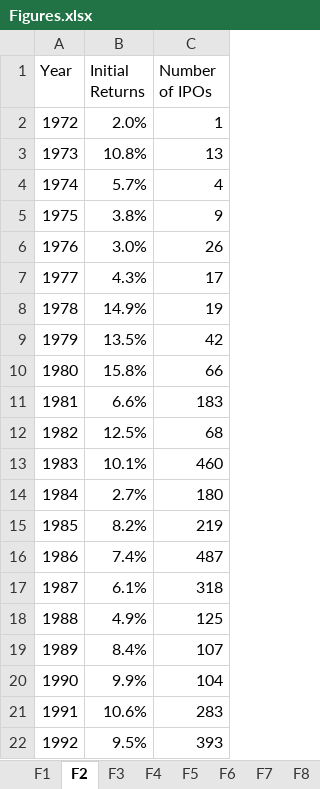
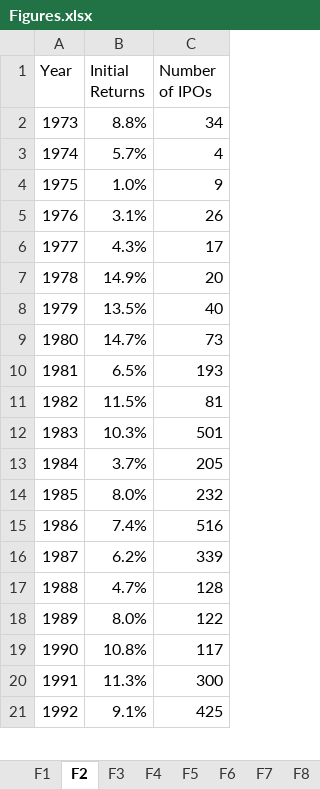
Before and after one commit to volkovacodes/IPO-Review-Chapter, an Excel workbook: Figures.xlsx, sheet F2, drawn as a sheet; only a part is shown; values as stored, in another font and other column widths than the file's, no borders; charts and pictures not drawn; removed rows and columns are numbered as before the commit, all else as after; the diff covers the shown part only; the diff names each change by its address in the sheet, - before the commit and + after, or states it on an @@ line.

```diff
--- a/Figures.xlsx (sheet F2)
+++ b/Figures.xlsx (sheet F2)
-row 2: 1972 | 2.0% | 1
-B2 (Initial Returns): 10.8%
+B2 (Initial Returns): 8.8%
-C2 (Number of IPOs): 13
+C2 (Number of IPOs): 34
-B4 (Initial Returns): 3.8%
+B4 (Initial Returns): 1.0%
-B5 (Initial Returns): 3.0%
+B5 (Initial Returns): 3.1%
-C7 (Number of IPOs): 19
+C7 (Number of IPOs): 20
-C8 (Number of IPOs): 42
+C8 (Number of IPOs): 40
-B9 (Initial Returns): 15.8%
+B9 (Initial Returns): 14.7%
-C9 (Number of IPOs): 66
+C9 (Number of IPOs): 73
-B10 (Initial Returns): 6.6%
+B10 (Initial Returns): 6.5%
-C10 (Number of IPOs): 183
+C10 (Number of IPOs): 193
-B11 (Initial Returns): 12.5%
+B11 (Initial Returns): 11.5%
-C11 (Number of IPOs): 68
+C11 (Number of IPOs): 81
-B12 (Initial Returns): 10.1%
+B12 (Initial Returns): 10.3%
-C12 (Number of IPOs): 460
+C12 (Number of IPOs): 501
-B13 (Initial Returns): 2.7%
+B13 (Initial Returns): 3.7%
-C13 (Number of IPOs): 180
+C13 (Number of IPOs): 205
-B14 (Initial Returns): 8.2%
+B14 (Initial Returns): 8.0%
-C14 (Number of IPOs): 219
+C14 (Number of IPOs): 232
-C15 (Number of IPOs): 487
+C15 (Number of IPOs): 516
-B16 (Initial Returns): 6.1%
+B16 (Initial Returns): 6.2%
-C16 (Number of IPOs): 318
+C16 (Number of IPOs): 339
-B17 (Initial Returns): 4.9%
+B17 (Initial Returns): 4.7%
-C17 (Number of IPOs): 125
+C17 (Number of IPOs): 128
-B18 (Initial Returns): 8.4%
+B18 (Initial Returns): 8.0%
-C18 (Number of IPOs): 107
+C18 (Number of IPOs): 122
-B19 (Initial Returns): 9.9%
+B19 (Initial Returns): 10.8%
-C19 (Number of IPOs): 104
+C19 (Number of IPOs): 117
-B20 (Initial Returns): 10.6%
+B20 (Initial Returns): 11.3%
-C20 (Number of IPOs): 283
+C20 (Number of IPOs): 300
-B21 (Initial Returns): 9.5%
+B21 (Initial Returns): 9.1%
-C21 (Number of IPOs): 393
+C21 (Number of IPOs): 425
```
Also changed, not shown: 1 added row and 39 edited cells elsewhere in this sheet, sheet F5, sheet F4, sheet F14, sheet F6, sheet F7, sheet F13, 7 more sheets, charts or pictures, Tables.xlsx, 17 other files.
